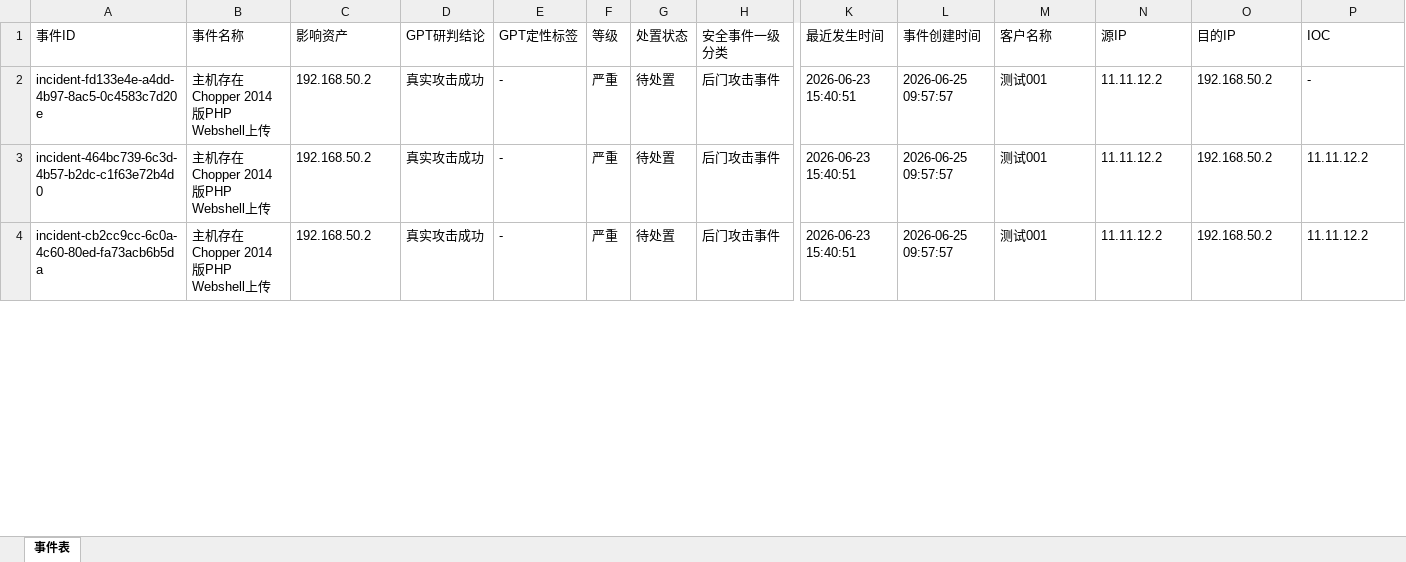
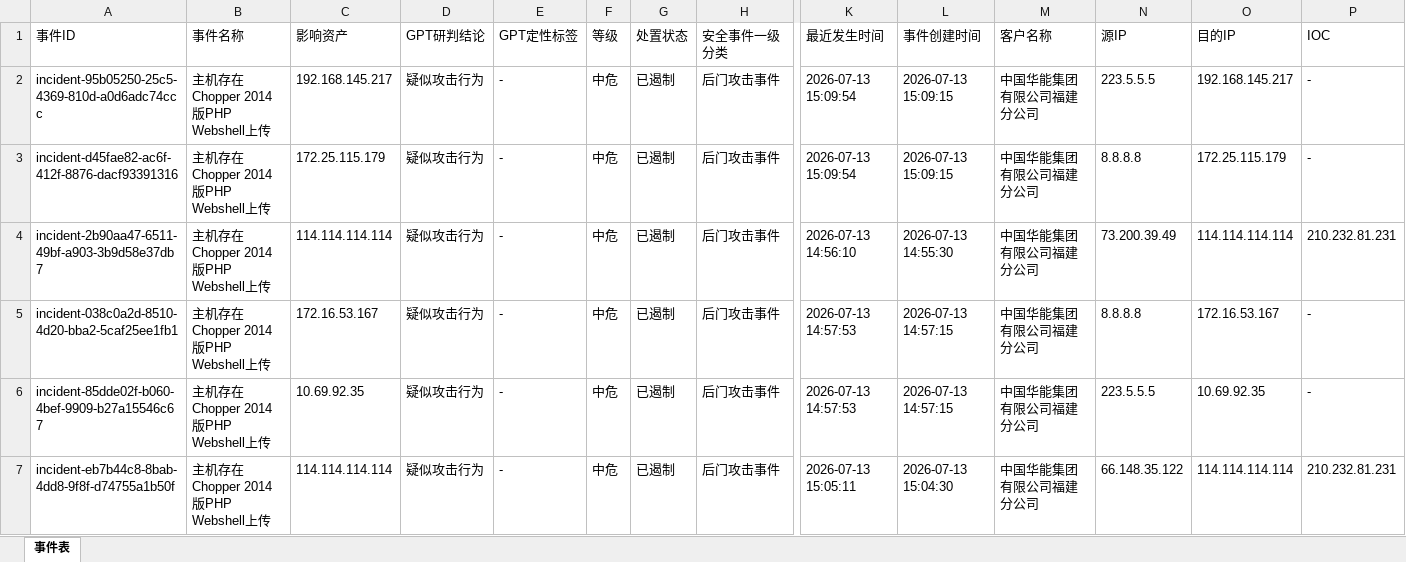
Before and after one commit to QuanXing1211/health-checkup-report, an Excel workbook: 安全体检报告/风险清单/安全事件清单.xlsx, sheet 事件表, drawn as a sheet; only a part is shown, gaps mark what is left out; values as stored, in another font and other column widths than the file's, no cell formats; addresses are those after the commit; rows hold the shown columns only; the diff covers the shown part only; the diff names each change by its address in the sheet, - before the commit and + after, or states it on an @@ line.

```diff
--- a/安全体检报告/风险清单/安全事件清单.xlsx (sheet 事件表)
+++ b/安全体检报告/风险清单/安全事件清单.xlsx (sheet 事件表)
-A2 (事件ID): incident-fd133e4e-a4dd-4b97-8ac5-0c4583c7d20e
+A2 (事件ID): incident-95b05250-25c5-4369-810d-a0d6adc74ccc
-C2 (影响资产): 192.168.50.2
+C2 (影响资产): 192.168.145.217
-D2:D3 (GPT研判结论): 真实攻击成功
+D2:D3 (GPT研判结论): 疑似攻击行为
-F2:F3 (等级): 严重
+F2:F3 (等级): 中危
-G2:G3 (处置状态): 待处置
+G2:G3 (处置状态): 已遏制
-K2:K3 (最近发生时间): 2026-06-23 15:40:51
+K2:K3 (最近发生时间): 2026-07-13 15:09:54
-L2:L3 (事件创建时间): 2026-06-25 09:57:57
+L2:L3 (事件创建时间): 2026-07-13 15:09:15
-M2:M3 (客户名称): 测试001
+M2:M3 (客户名称): 中国华能集团有限公司福建分公司
-N2 (源IP): 11.11.12.2
+N2 (源IP): 223.5.5.5
-O2 (目的IP): 192.168.50.2
+O2 (目的IP): 192.168.145.217
-A3 (事件ID): incident-464bc739-6c3d-4b57-b2dc-c1f63e72b4d0
+A3 (事件ID): incident-d45fae82-ac6f-412f-8876-dacf93391316
-C3 (影响资产): 192.168.50.2
+C3 (影响资产): 172.25.115.179
-N3 (源IP): 11.11.12.2
+N3 (源IP): 8.8.8.8
-O3 (目的IP): 192.168.50.2
+O3 (目的IP): 172.25.115.179
-P3 (IOC): 11.11.12.2
+P3 (IOC): -
+row 4: incident-2b90aa47-6511-49bf-a903-3b9d58e37db7 | 主机存在Chopper 2014版PHP Webshell上传 | 114.114.114.114 | 疑似攻击行为 | - | 中危 | 已遏制 | 后门攻击事件 | 2026-07-13 14:56:10 | 2026-07-13 14:55:30 | 中国华能集团有限公司福建分公司 | 73.200.39.49 | 114.114.114.114 | 210.232.81.231
+row 5: incident-038c0a2d-8510-4d20-bba2-5caf25ee1fb1 | 主机存在Chopper 2014版PHP Webshell上传 | 172.16.53.167 | 疑似攻击行为 | - | 中危 | 已遏制 | 后门攻击事件 | 2026-07-13 14:57:53 | 2026-07-13 14:57:15 | 中国华能集团有限公司福建分公司 | 8.8.8.8 | 172.16.53.167 | -
-A6 (事件ID): incident-cb2cc9cc-6c0a-4c60-80ed-fa73acb6b5da
+A6 (事件ID): incident-85dde02f-b060-4bef-9909-b27a15546c67
-C6 (影响资产): 192.168.50.2
+C6 (影响资产): 10.69.92.35
-D6 (GPT研判结论): 真实攻击成功
+D6 (GPT研判结论): 疑似攻击行为
-F6 (等级): 严重
+F6 (等级): 中危
-G6 (处置状态): 待处置
+G6 (处置状态): 已遏制
-K6 (最近发生时间): 2026-06-23 15:40:51
+K6 (最近发生时间): 2026-07-13 14:57:53
-L6 (事件创建时间): 2026-06-25 09:57:57
+L6 (事件创建时间): 2026-07-13 14:57:15
-M6 (客户名称): 测试001
+M6 (客户名称): 中国华能集团有限公司福建分公司
-N6 (源IP): 11.11.12.2
+N6 (源IP): 223.5.5.5
-O6 (目的IP): 192.168.50.2
+O6 (目的IP): 10.69.92.35
-P6 (IOC): 11.11.12.2
+P6 (IOC): -
+row 7: incident-eb7b44c8-8bab-4dd8-9f8f-d74755a1b50f | 主机存在Chopper 2014版PHP Webshell上传 | 114.114.114.114 | 疑似攻击行为 | - | 中危 | 已遏制 | 后门攻击事件 | 2026-07-13 15:05:11 | 2026-07-13 15:04:30 | 中国华能集团有限公司福建分公司 | 66.148.35.122 | 114.114.114.114 | 210.232.81.231
```
Also changed, not shown: 30 added rows, 16 removed rows and 341 edited cells elsewhere in this sheet, cell formats, 安全体检报告/风险清单/弱口令清单.xlsx, 安全体检报告/风险清单/暴露面清单.xlsx, 14 other files.
